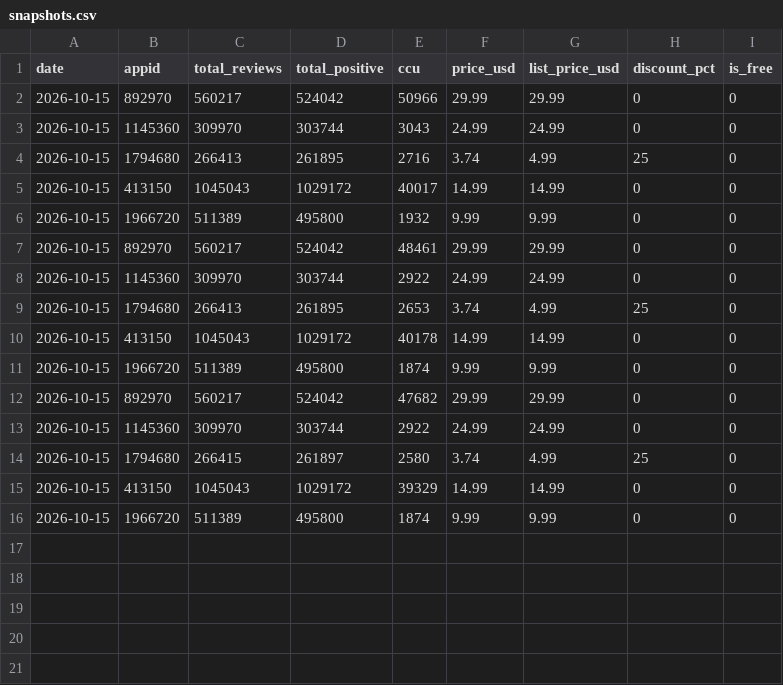
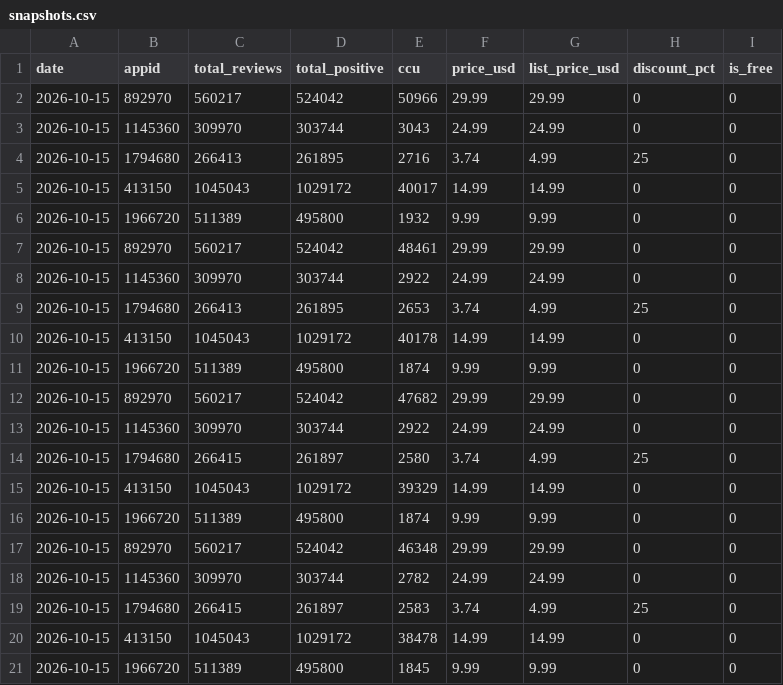
Before and after one commit to berzha101/steam-estimator, a CSV file: data/snapshots.csv, drawn as a sheet.

```diff
--- a/data/snapshots.csv
+++ b/data/snapshots.csv
@@ -16 +16,6 @@ date,appid,total_reviews,total_positive,ccu,price_usd,list_price_usd,discount_pc
 2026-10-15,1966720,511389,495800,1874,9.99,9.99,0,0
+2026-10-15,892970,560217,524042,46348,29.99,29.99,0,0
+2026-10-15,1145360,309970,303744,2782,24.99,24.99,0,0
+2026-10-15,1794680,266415,261897,2583,3.74,4.99,25,0
+2026-10-15,413150,1045043,1029172,38478,14.99,14.99,0,0
+2026-10-15,1966720,511389,495800,1845,9.99,9.99,0,0
```
Also changed, not shown: docs/data/estimates.csv, docs/data/quarterly.csv, 7 other files.
